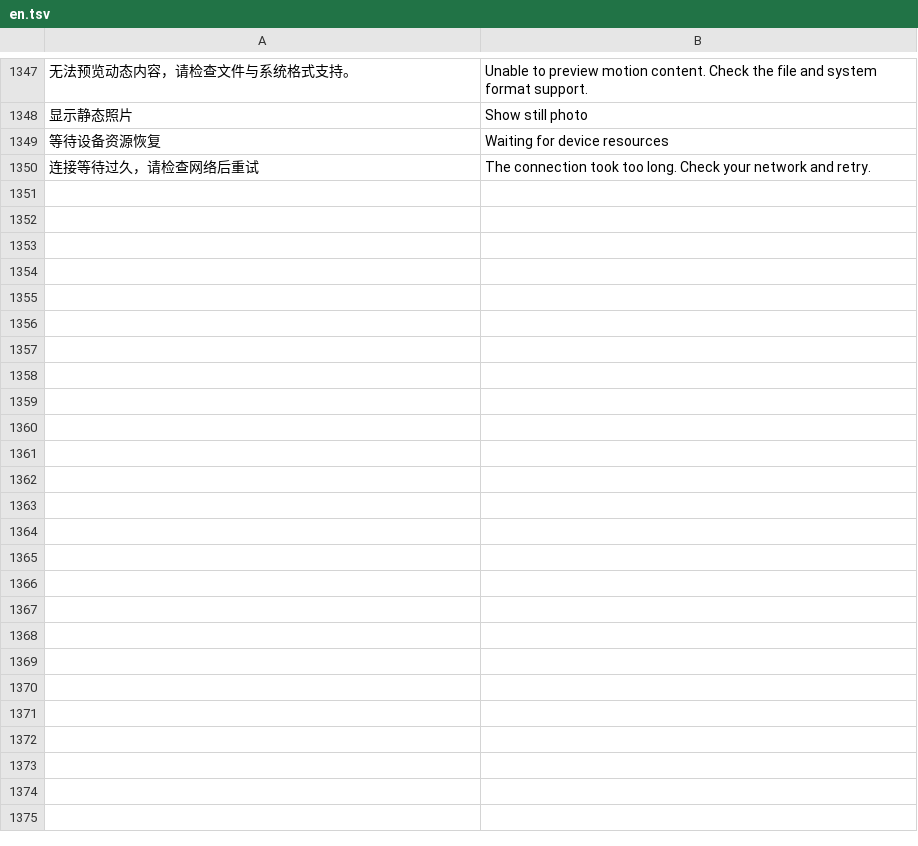
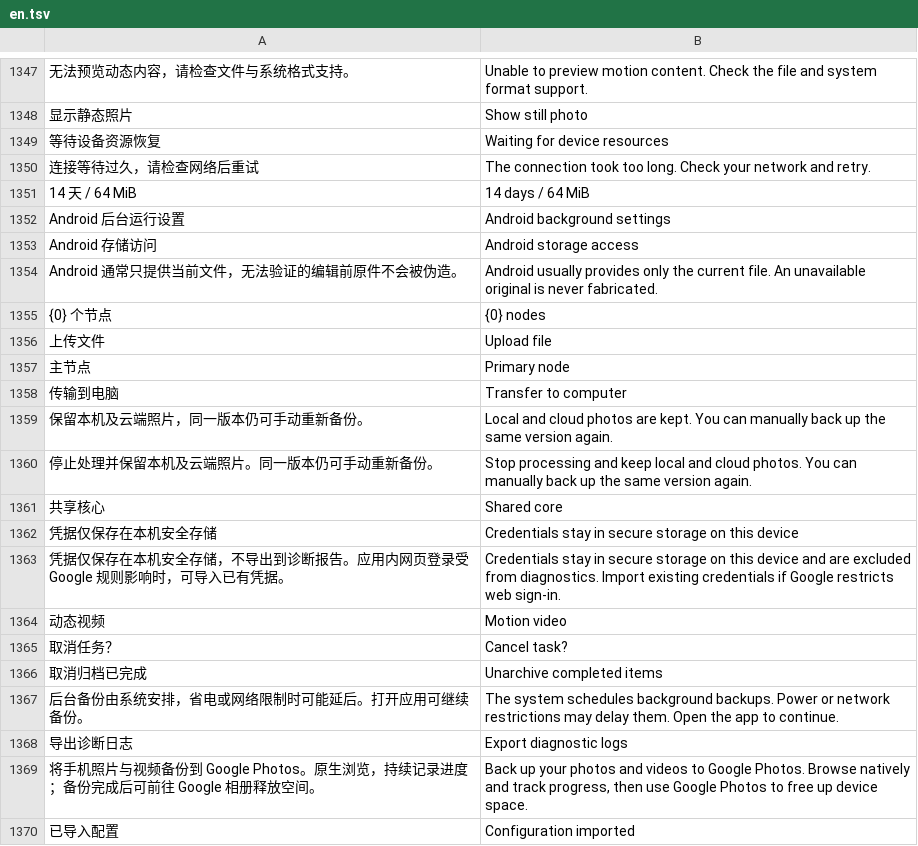
Before and after one commit to Cc-Cece/PicHarbor-Mobile, a TSV file: android/localization/en.tsv, drawn as a sheet; only a part is shown, gaps mark what is left out; the diff covers the shown part only; the diff names each change by its address in the sheet, - before the commit and + after, or states it on an @@ line.

Commit message:
Rebuild Android page framework to match the approved native mobile preview

```diff
--- a/android/localization/en.tsv
+++ b/android/localization/en.tsv
+row 1351: 14 天 / 64 MiB | 14 days / 64 MiB
+row 1352: Android 后台运行设置 | Android background settings
+row 1353: Android 存储访问 | Android storage access
+row 1354: Android 通常只提供当前文件，无法验证的编辑前原件不会被伪造。 | Android usually provides only the current file. An unavailable original is never fabricated.
+row 1355: {0} 个节点 | {0} nodes
+row 1356: 上传文件 | Upload file
+row 1357: 主节点 | Primary node
+row 1358: 传输到电脑 | Transfer to computer
+row 1359: 保留本机及云端照片，同一版本仍可手动重新备份。 | Local and cloud photos are kept. You can manually back up the same version again.
+row 1360: 停止处理并保留本机及云端照片。同一版本仍可手动重新备份。 | Stop processing and keep local and cloud photos. You can manually back up the same version again.
+row 1361: 共享核心 | Shared core
+row 1362: 凭据仅保存在本机安全存储 | Credentials stay in secure storage on this device
+row 1363: 凭据仅保存在本机安全存储，不导出到诊断报告。应用内网页登录受 Google 规则影响时，可导入已有凭据。 | Credentials stay in secure storage on this device and are excluded from diagnostics. Import existing credentials if Google restricts web sign-in.
+row 1364: 动态视频 | Motion video
+row 1365: 取消任务？ | Cancel task?
+row 1366: 取消归档已完成 | Unarchive completed items
+row 1367: 后台备份由系统安排，省电或网络限制时可能延后。打开应用可继续备份。 | The system schedules background backups. Power or network restrictions may delay them. Open the app to continue.
+row 1368: 导出诊断日志 | Export diagnostic logs
+row 1369: 将手机照片与视频备份到 Google Photos。原生浏览，持续记录进度；备份完成后可前往 Google 相册释放空间。 | Back up your photos and videos to Google Photos. Browse natively and track progress, then use Google Photos to free up device space.
+row 1370: 已导入配置 | Configuration imported
```
Also changed, not shown: 37 added rows elsewhere in this file, android/localization/yue-Hant-HK.tsv, 33 other files.
